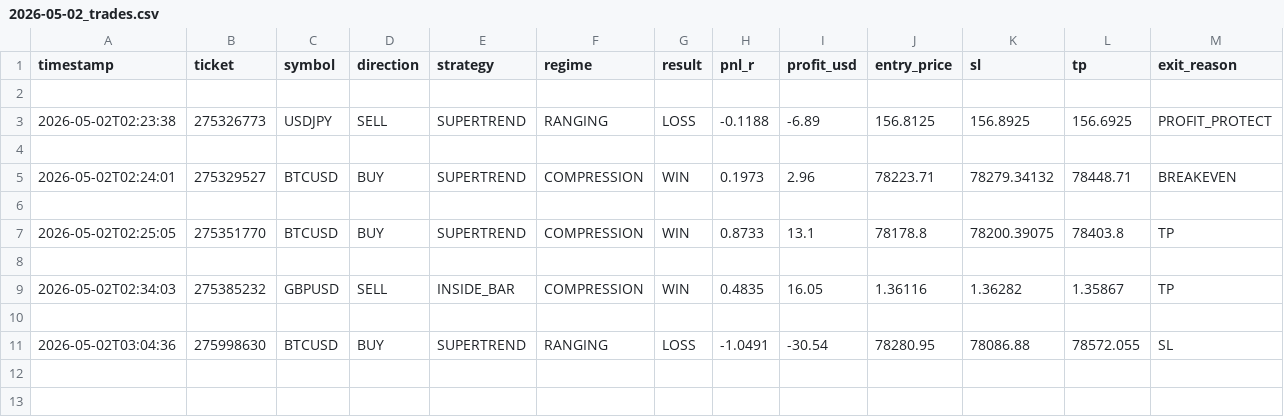
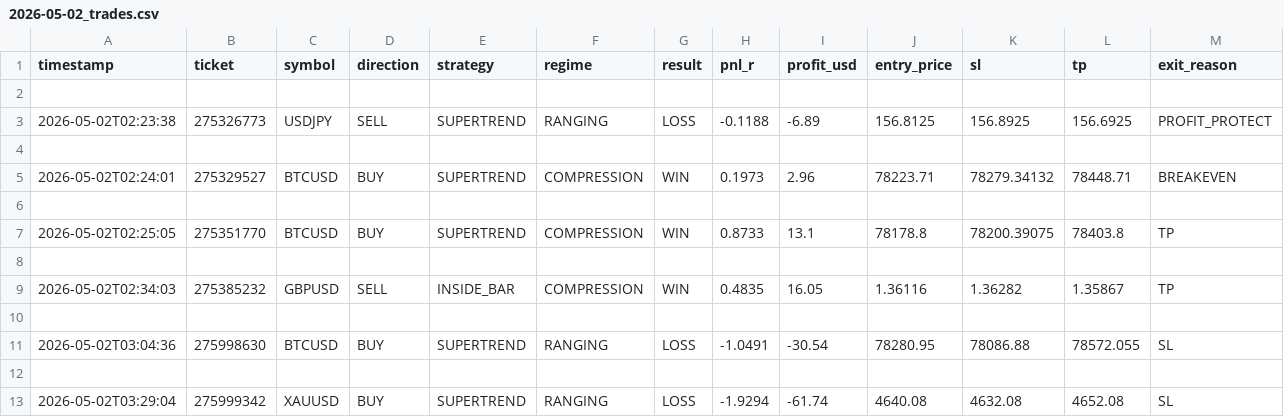
Before and after one commit to arsiqty9/aish-logs, a CSV file: 2026-05-02_trades.csv, drawn as a sheet; only a part is shown; rows hold the shown columns only; the diff names each change by its address in the sheet, - before the commit and + after, or states it on an @@ line.

```diff
--- a/2026-05-02_trades.csv
+++ b/2026-05-02_trades.csv
+row 12: (empty)
+row 13: 2026-05-02T03:29:04 | 275999342 | XAUUSD | BUY | SUPERTREND | RANGING | LOSS | -1.9294 | -61.74 | 4640.08 | 4632.08 | 4652.08 | SL
```
Also changed, not shown: 3 other files.
